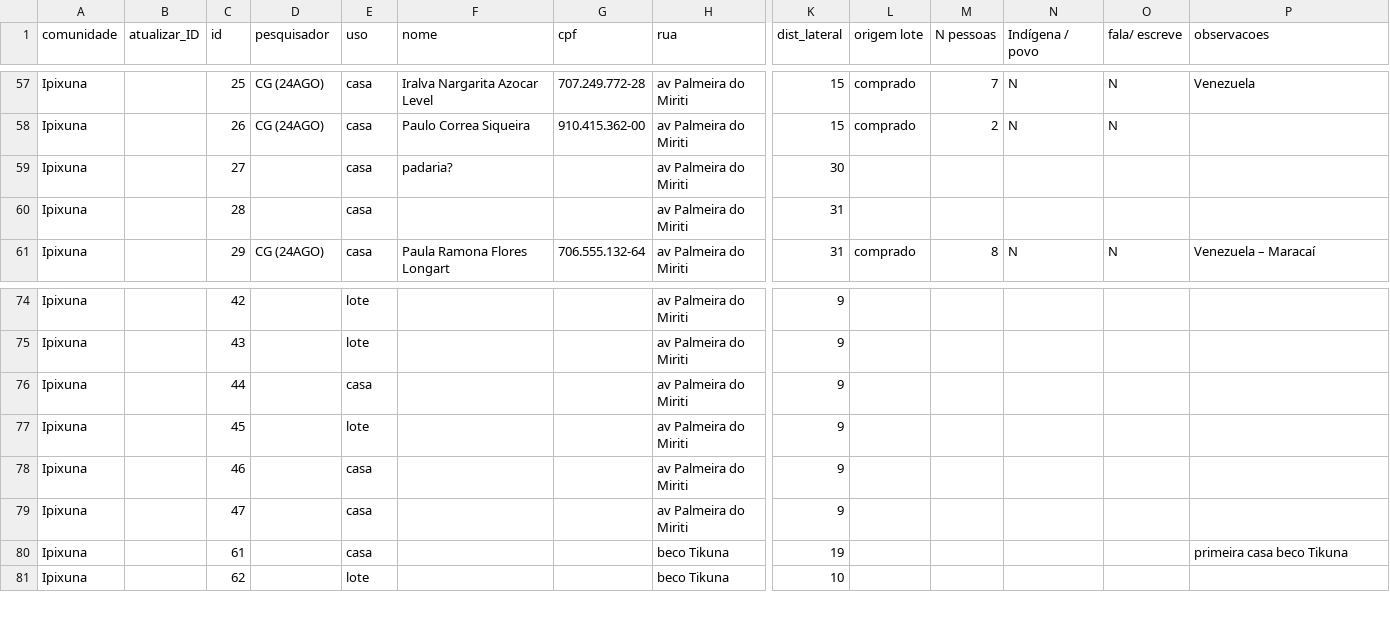
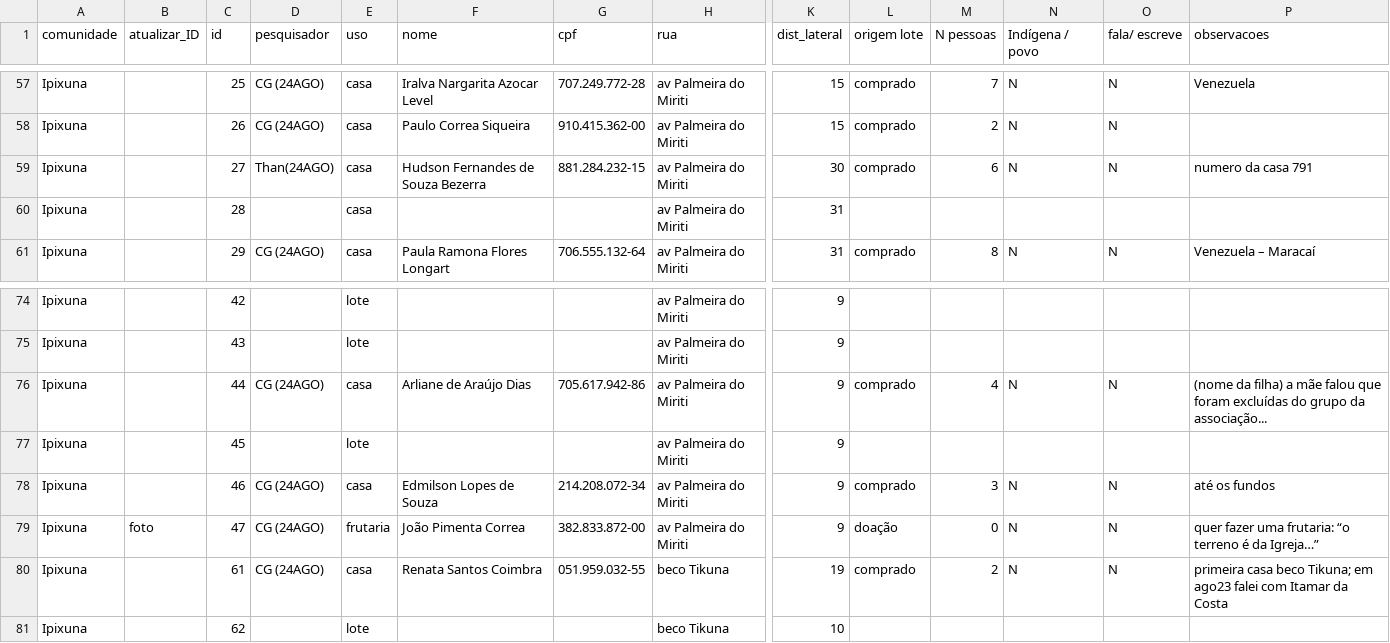
Before and after one commit to cassianogatto/Memorial_descritivo, a CSV file: Dabukuri_espacial/TABELA GERAL1.csv, drawn as a sheet; only a part is shown, gaps mark what is left out; the diff covers the shown part only; the diff names each change by its address in the sheet, - before the commit and + after, or states it on an @@ line.

```diff
--- a/Dabukuri_espacial/TABELA GERAL1.csv
+++ b/Dabukuri_espacial/TABELA GERAL1.csv
-D59 (pesquisador): (empty)
+D59 (pesquisador): Than(24AGO)
-F59 (nome): padaria?
+F59 (nome): Hudson Fernandes de Souza Bezerra
-G59 (cpf): (empty)
+G59 (cpf): 881.284.232-15
-L59 (origem lote): (empty)
+L59 (origem lote): comprado
-M59 (N pessoas): (empty)
+M59 (N pessoas): 6
-N59 (Indígena / povo): (empty)
+N59 (Indígena / povo): N
-O59 (fala/ escreve): (empty)
+O59 (fala/ escreve): N
-P59 (observacoes): (empty)
+P59 (observacoes): numero da casa 791
-D76 (pesquisador): (empty)
+D76 (pesquisador): CG (24AGO)
-F76 (nome): (empty)
+F76 (nome): Arliane de Araújo Dias
-G76 (cpf): (empty)
+G76 (cpf): 705.617.942-86
-L76 (origem lote): (empty)
+L76 (origem lote): comprado
-M76 (N pessoas): (empty)
+M76 (N pessoas): 4
-N76 (Indígena / povo): (empty)
+N76 (Indígena / povo): N
-O76 (fala/ escreve): (empty)
+O76 (fala/ escreve): N
-P76 (observacoes): (empty)
+P76 (observacoes): (nome da filha) a mãe falou que foram excluídas do grupo da associação...
-D78:D80 (pesquisador): (empty)
+D78:D80 (pesquisador): CG (24AGO)
-F78 (nome): (empty)
+F78 (nome): Edmilson Lopes de Souza
-G78 (cpf): (empty)
+G78 (cpf): 214.208.072-34
-L78 (origem lote): (empty)
+L78 (origem lote): comprado
-M78 (N pessoas): (empty)
+M78 (N pessoas): 3
-N78:N80 (Indígena / povo): (empty)
+N78:N80 (Indígena / povo): N
-O78:O80 (fala/ escreve): (empty)
+O78:O80 (fala/ escreve): N
-P78 (observacoes): (empty)
+P78 (observacoes): até os fundos
-B79 (atualizar_ID): (empty)
+B79 (atualizar_ID): foto
-E79 (uso): casa
+E79 (uso): frutaria
-F79 (nome): (empty)
+F79 (nome): João Pimenta Correa
-G79 (cpf): (empty)
+G79 (cpf): 382.833.872-00
-L79 (origem lote): (empty)
+L79 (origem lote): doação
-M79 (N pessoas): (empty)
+M79 (N pessoas): 0
-P79 (observacoes): (empty)
+P79 (observacoes): quer fazer uma frutaria: “o terreno é da Igreja…”
-F80 (nome): (empty)
+F80 (nome): Renata Santos Coimbra
-G80 (cpf): (empty)
+G80 (cpf): 051.959.032-55
-L80 (origem lote): (empty)
+L80 (origem lote): comprado
-M80 (N pessoas): (empty)
+M80 (N pessoas): 2
-P80 (observacoes): primeira casa beco Tikuna
+P80 (observacoes): primeira casa beco Tikuna; em ago23 falei com Itamar da Costa
```
Also changed, not shown: 135 edited cells elsewhere in this file, 9 other files.
